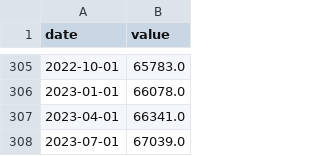
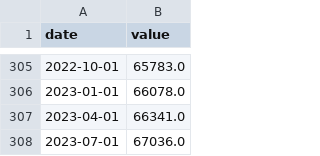
Before and after one commit to BPR-Data-Team/ElectionModel2024, a CSV file: data/real-gdp-per-capita.csv, drawn as a sheet; only a part is shown, gaps mark what is left out.

Commit message:
updated data

```diff
--- a/data/real-gdp-per-capita.csv
+++ b/data/real-gdp-per-capita.csv
@@ -307,2 +307,2 @@ date,value
 2023-04-01,66341.0
-2023-07-01,67039.0
+2023-07-01,67036.0
```
Also changed, not shown: 7 other files.
